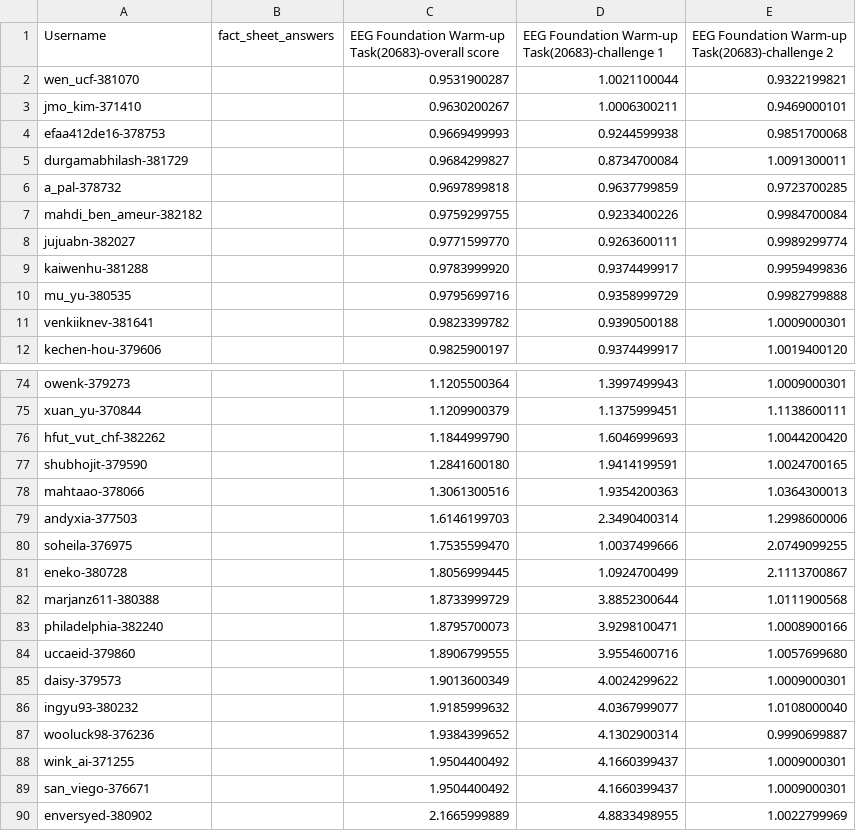
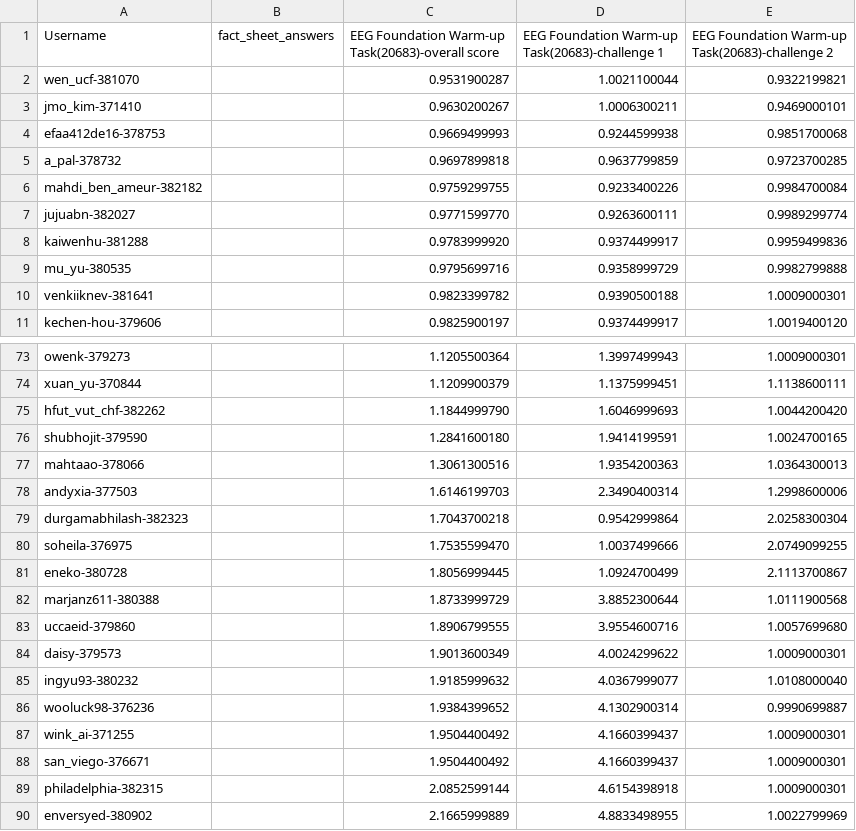
Before and after one commit to eeg2025/eeg2025.github.io, a CSV file: codabench_results/results_phase_16261.csv, drawn as a sheet; only a part is shown, gaps mark what is left out.

```diff
--- a/codabench_results/results_phase_16261.csv
+++ b/codabench_results/results_phase_16261.csv
@@ -4,3 +4,2 @@ jmo_kim-371410,,0.9630200267,1.0006300211,0.9469000101
 efaa412de16-378753,,0.9669499993,0.9244599938,0.9851700068
-durgamabhilash-381729,,0.9684299827,0.8734700084,1.0091300011
 a_pal-378732,,0.9697899818,0.9637799859,0.9723700285
@@ -79,2 +78,3 @@ mahtaao-378066,,1.3061300516,1.9354200363,1.0364300013
 andyxia-377503,,1.6146199703,2.3490400314,1.2998600006
+durgamabhilash-382323,,1.7043700218,0.9542999864,2.0258300304
 soheila-376975,,1.7535599470,1.0037499666,2.0749099255
@@ -82,3 +82,2 @@ eneko-380728,,1.8056999445,1.0924700499,2.1113700867
 marjanz611-380388,,1.8733999729,3.8852300644,1.0111900568
-philadelphia-382240,,1.8795700073,3.9298100471,1.0008900166
 uccaeid-379860,,1.8906799555,3.9554600716,1.0057699680
@@ -89,2 +88,3 @@ wink_ai-371255,,1.9504400492,4.1660399437,1.0009000301
 san_viego-376671,,1.9504400492,4.1660399437,1.0009000301
+philadelphia-382315,,2.0852599144,4.6154398918,1.0009000301
 enversyed-380902,,2.1665999889,4.8833498955,1.0022799969
```
Also changed, not shown: 5 other files.
